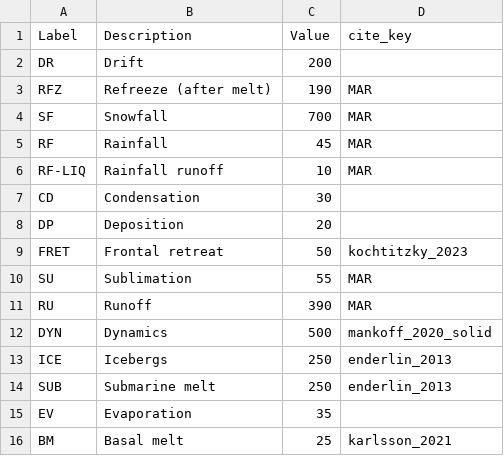
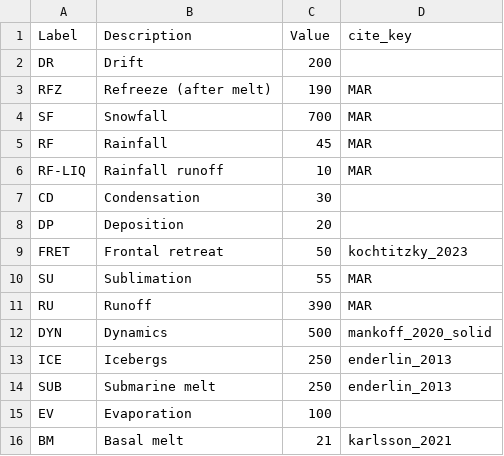
Before and after one commit to mankoff/sankey, a CSV file: dat/gl_MAR.csv, drawn as a sheet.

```diff
--- a/dat/gl_MAR.csv
+++ b/dat/gl_MAR.csv
@@ -14,3 +14,3 @@ ICE,Icebergs,250,enderlin_2013
 SUB,Submarine melt,250,enderlin_2013
-EV,Evaporation,35,
-BM,Basal melt,25,karlsson_2021
+EV,Evaporation,100,
+BM,Basal melt,21,karlsson_2021
```
Also changed, not shown: dat/gl_baseline.csv, 1 other file.
